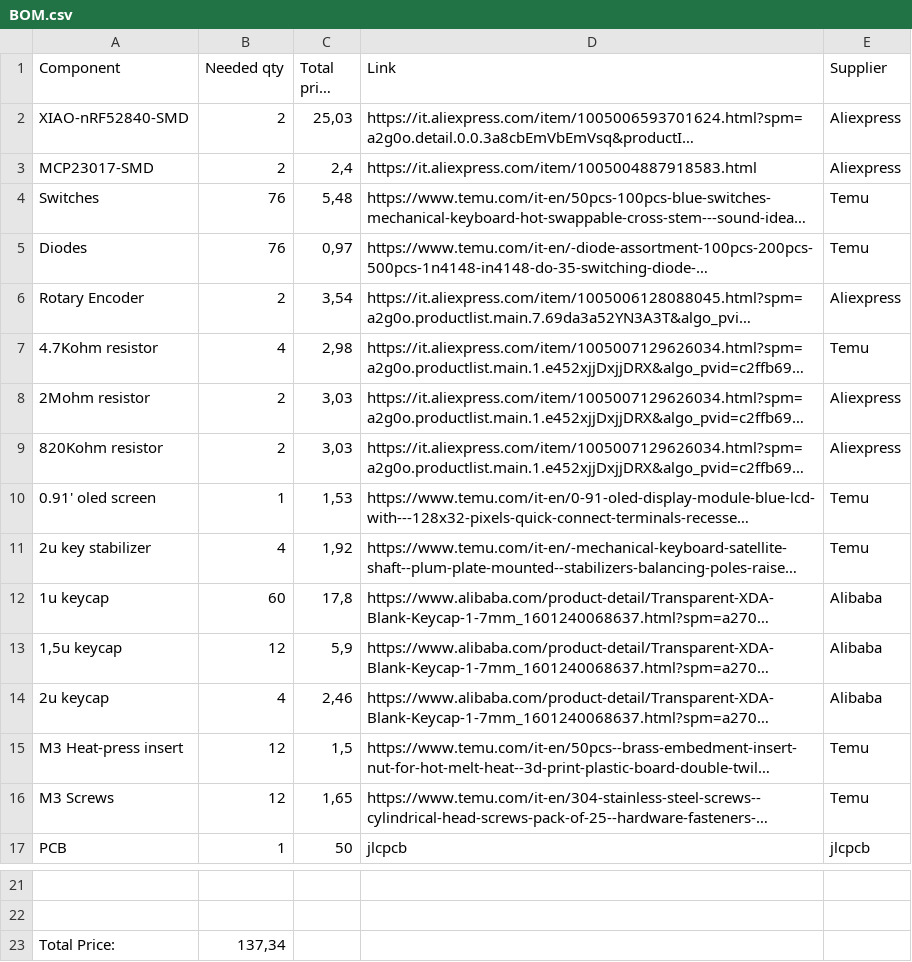
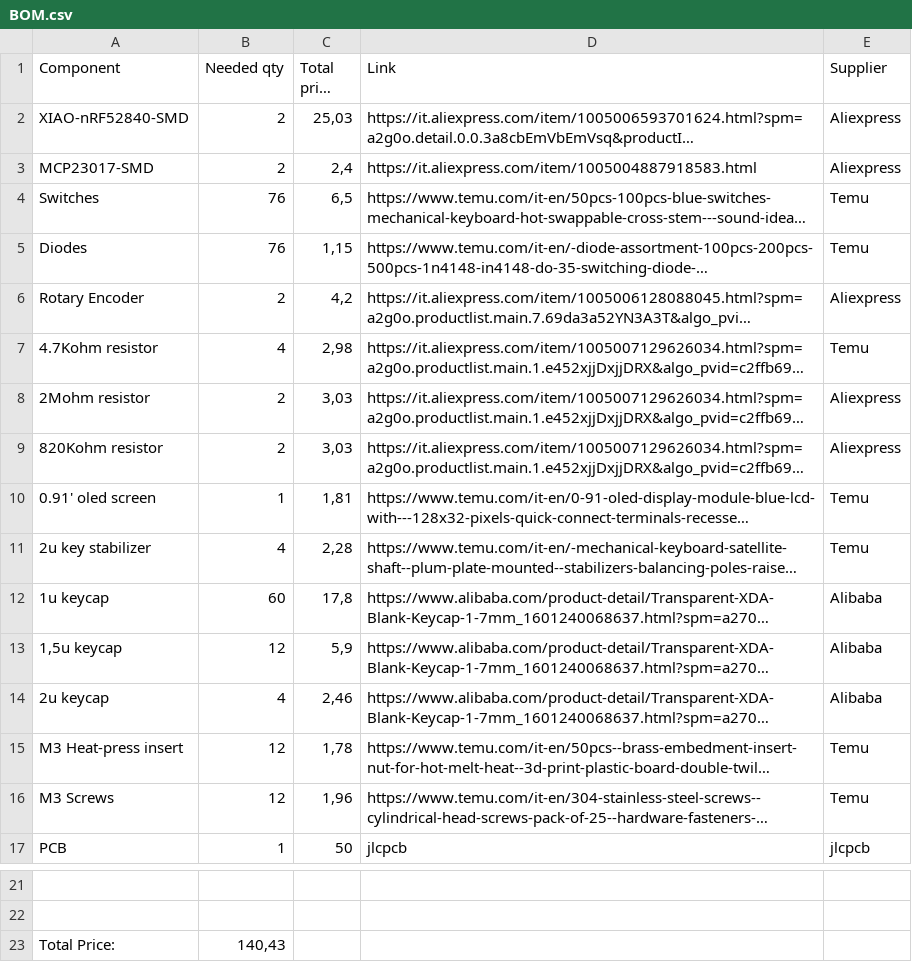
Before and after one commit to D4VI365/TwinPanda, a CSV file: BOM.csv, drawn as a sheet; only a part is shown, gaps mark what is left out; long unchanged cells end in …; the diff names each change by its address in the sheet, - before the commit and + after, or states it on an @@ line.

Commit message:
Update BOM component prices
Adjusted prices for several components in BOM.csv, including Switches, Diodes, Rotary Encoder, OLED screen, key stabilizer, M3 Heat-press insert, and M3 Screws. Updated the total price to reflect these changes.

```diff
--- a/BOM.csv
+++ b/BOM.csv
-C4 (Total price [€]): 5,48
+C4 (Total price [€]): 6,5
-C5 (Total price [€]): 0,97
+C5 (Total price [€]): 1,15
-C6 (Total price [€]): 3,54
+C6 (Total price [€]): 4,2
-C10 (Total price [€]): 1,53
+C10 (Total price [€]): 1,81
-C11 (Total price [€]): 1,92
+C11 (Total price [€]): 2,28
-C15 (Total price [€]): 1,5
+C15 (Total price [€]): 1,78
-C16 (Total price [€]): 1,65
+C16 (Total price [€]): 1,96
-B23 (Needed qty): 137,34
+B23 (Needed qty): 140,43
```
